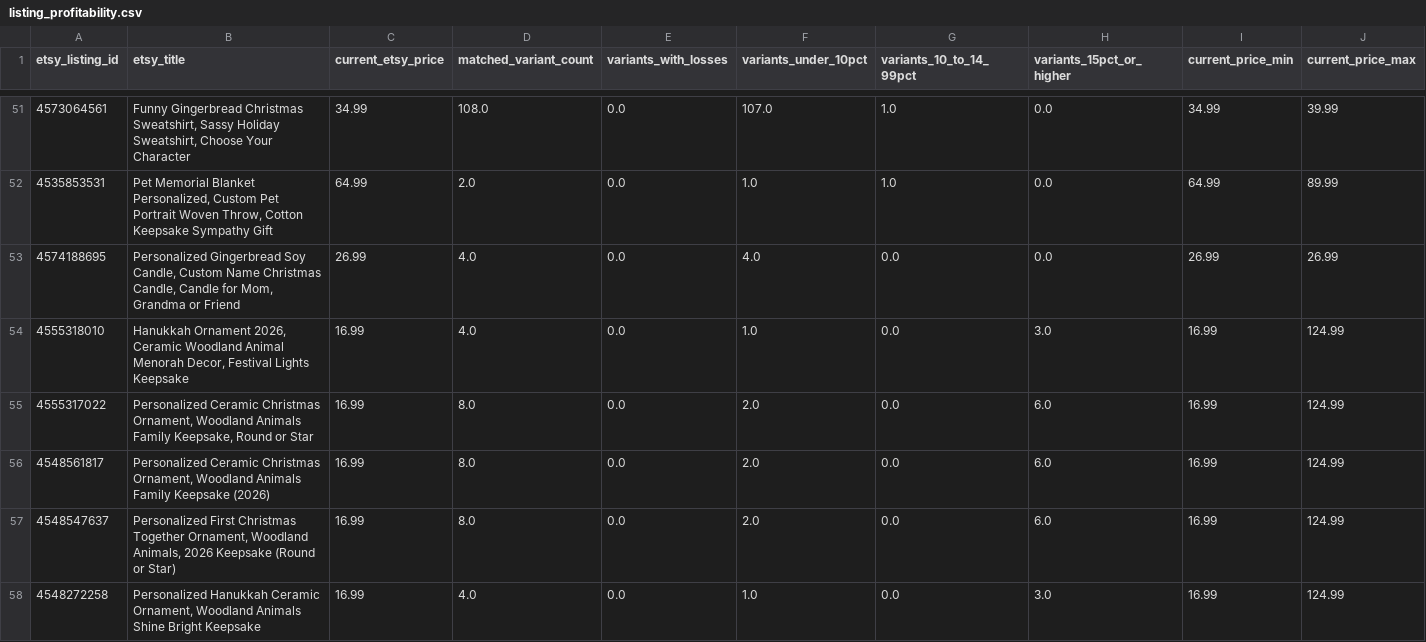
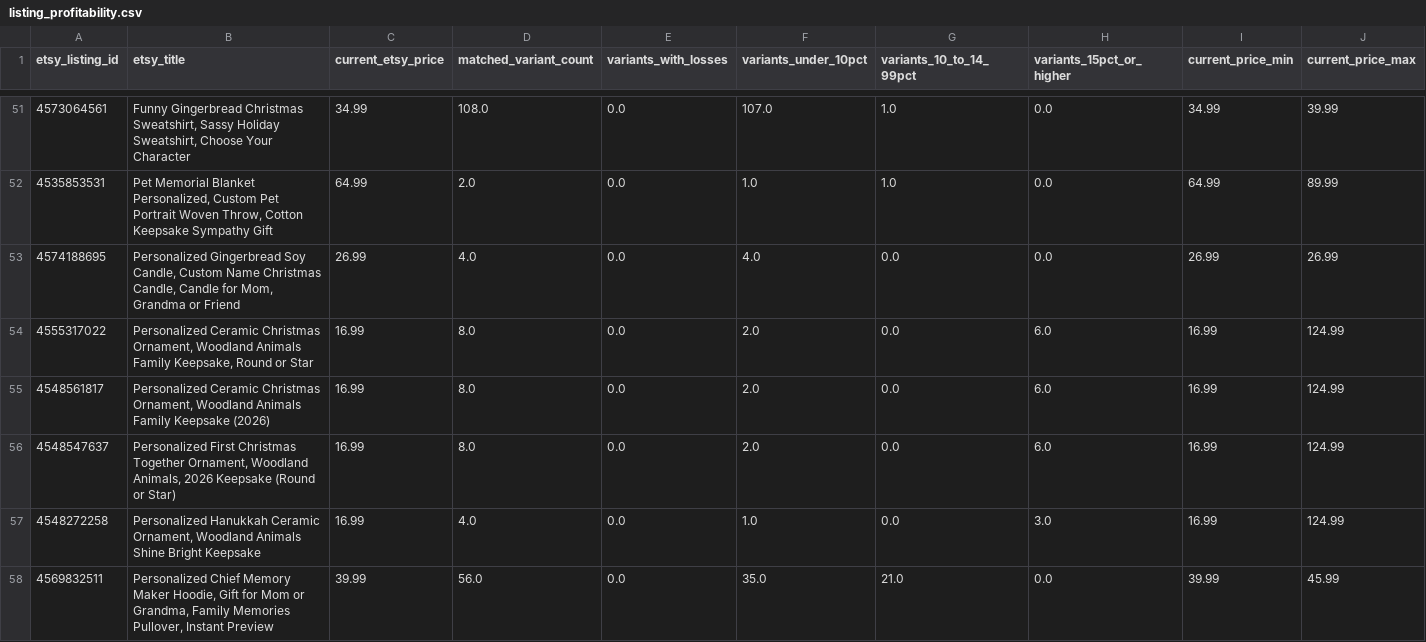
Before and after one commit to Tichu-Guru/Rob-etsy-store, a CSV file: output/listing_profitability.csv, drawn as a sheet; only a part is shown, gaps mark what is left out; the shorter side is filled out with more unchanged rows; rows hold the shown columns only; the diff covers the shown part only; the diff names each change by its address in the sheet, - before the commit and + after, or states it on an @@ line.

```diff
--- a/output/listing_profitability.csv
+++ b/output/listing_profitability.csv
-row 54: 4555318010 | Hanukkah Ornament 2026, Ceramic Woodland Animal Menorah Decor, Festival Lights Keepsake | 16.99 | 4.0 | 0.0 | 1.0 | 0.0 | 3.0 | 16.99 | 124.99
```
Also changed, not shown: 3 removed rows elsewhere in this file, output/low_profit_listings.csv, 4 other files.
